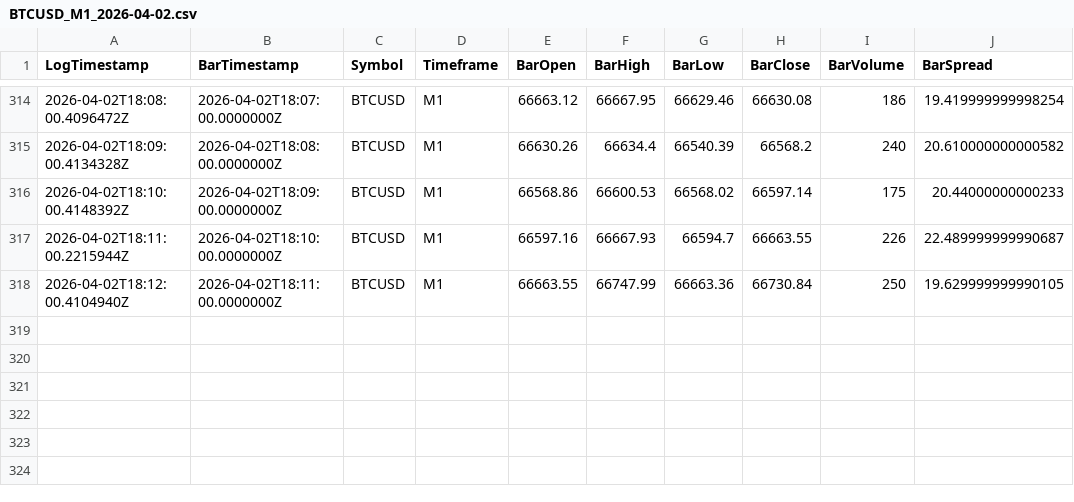
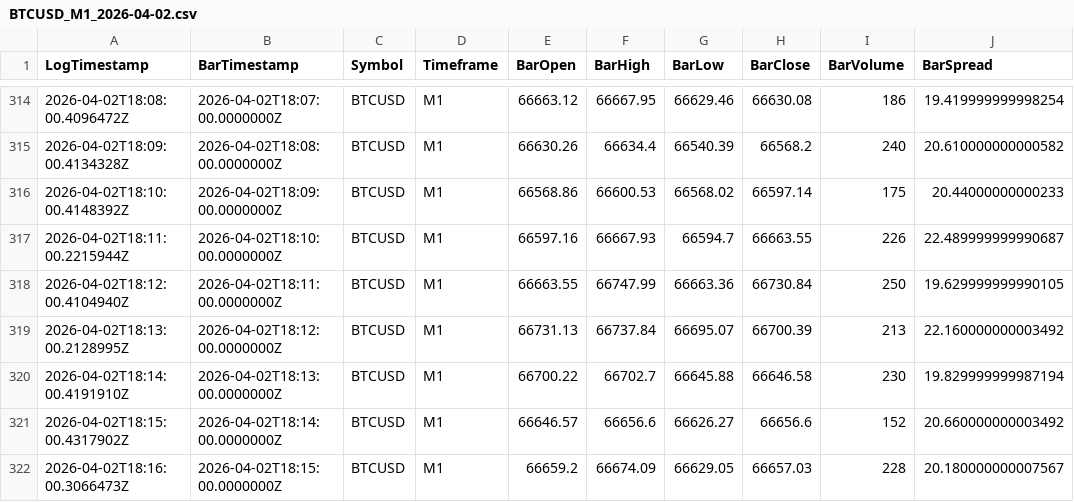
Before and after one commit to Estalvo/GeminiV26, a CSV file: Logs/Logs/Bars/BTCUSD/BTCUSD_M1_2026-04-02.csv, drawn as a sheet; only a part is shown, gaps mark what is left out.

```diff
--- a/Logs/Logs/Bars/BTCUSD/BTCUSD_M1_2026-04-02.csv
+++ b/Logs/Logs/Bars/BTCUSD/BTCUSD_M1_2026-04-02.csv
@@ -318 +318,5 @@ LogTimestamp,BarTimestamp,Symbol,Timeframe,BarOpen,BarHigh,BarLow,BarClose,BarVo
 2026-04-02T18:12:00.4104940Z,2026-04-02T18:11:00.0000000Z,BTCUSD,M1,66663.55,66747.99,66663.36,66730.84,250,19.629999999990105
+2026-04-02T18:13:00.2128995Z,2026-04-02T18:12:00.0000000Z,BTCUSD,M1,66731.13,66737.84,66695.07,66700.39,213,22.160000000003492
+2026-04-02T18:14:00.4191910Z,2026-04-02T18:13:00.0000000Z,BTCUSD,M1,66700.22,66702.7,66645.88,66646.58,230,19.829999999987194
+2026-04-02T18:15:00.4317902Z,2026-04-02T18:14:00.0000000Z,BTCUSD,M1,66646.57,66656.6,66626.27,66656.6,152,20.660000000003492
+2026-04-02T18:16:00.3066473Z,2026-04-02T18:15:00.0000000Z,BTCUSD,M1,66659.2,66674.09,66629.05,66657.03,228,20.180000000007567
```
Also changed, not shown: Logs/Logs/Bars/AUDNZD/AUDNZD_M1_2026-04-02.csv, Logs/Logs/Bars/AUDUSD/AUDUSD_M1_2026-04-02.csv, 46 other files.
